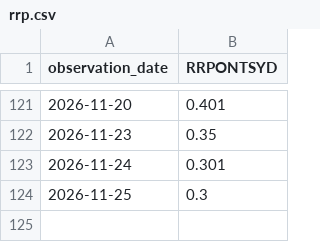
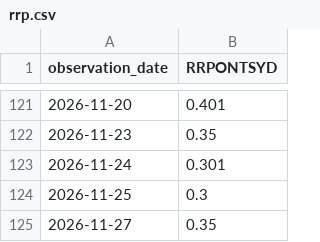
Before and after one commit to zero168-6688/macro-monitor, a CSV file: rrp.csv, drawn as a sheet; only a part is shown, gaps mark what is left out.

```diff
--- a/rrp.csv
+++ b/rrp.csv
@@ -124 +124,2 @@ observation_date,RRPONTSYD
 2026-11-25,0.3
+2026-11-27,0.35
```
